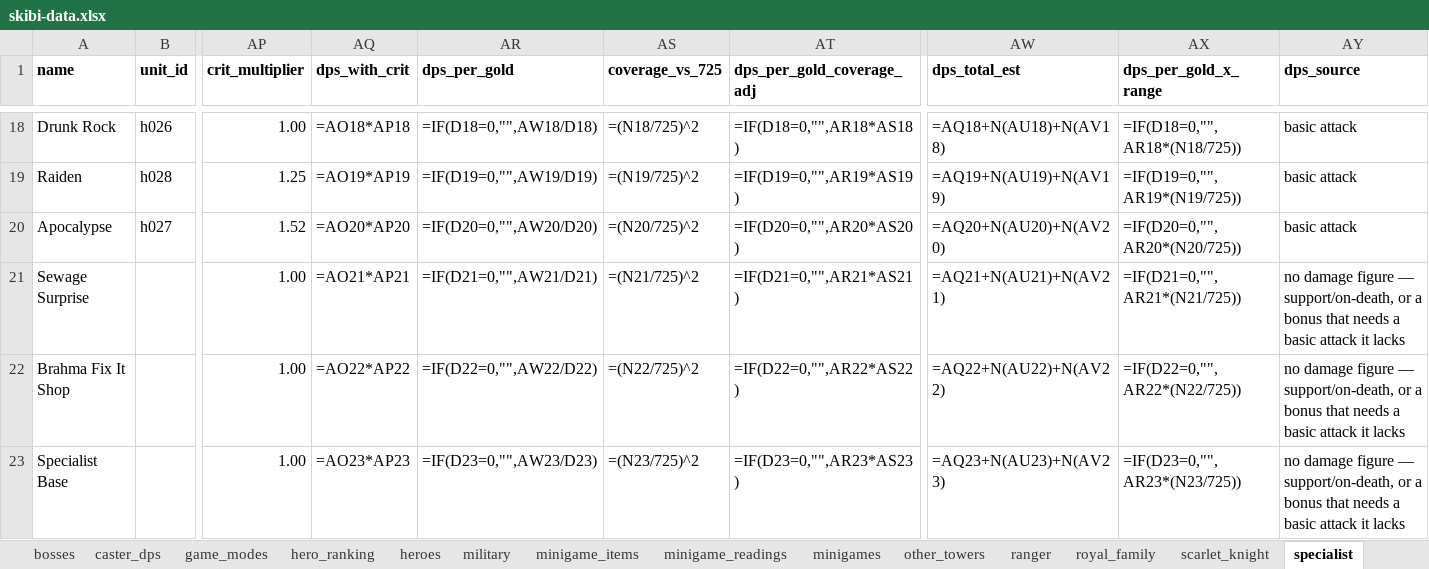
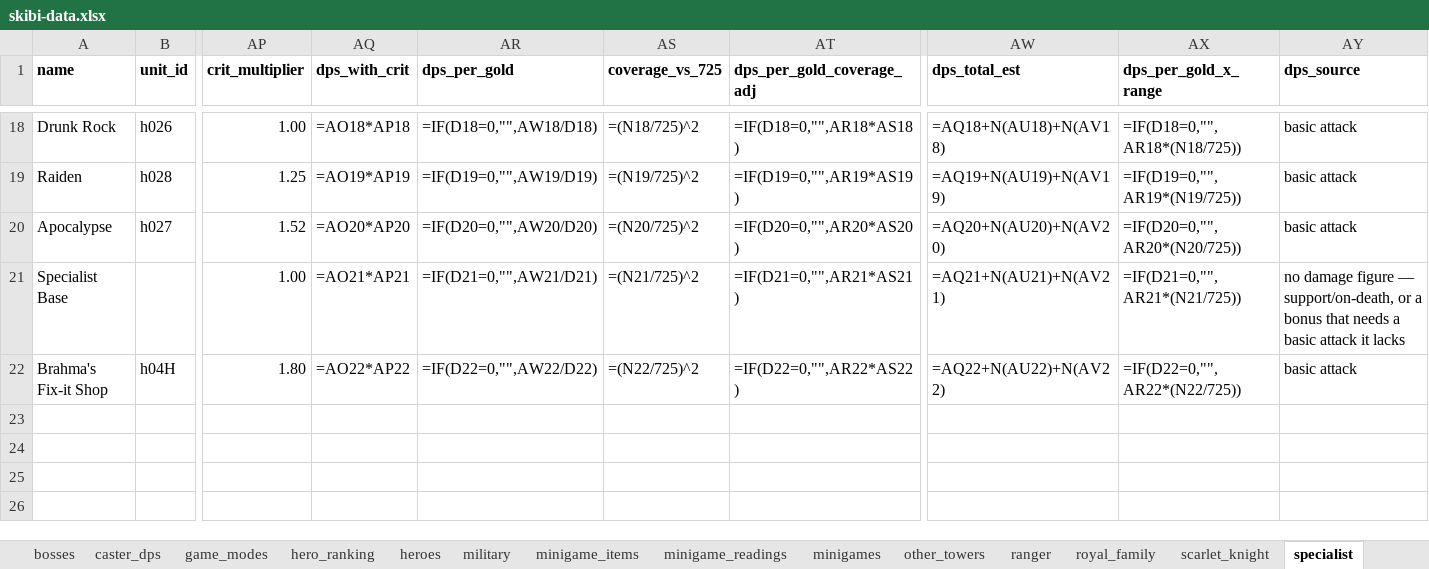
Before and after one commit to Alisu/skibi-castle-analysis, an Excel workbook: skibi-data.xlsx, sheet specialist, drawn as a sheet; only a part is shown, gaps mark what is left out; values as stored, in another font and other column widths than the file's, no borders; formulas without a stored value are shown as written; removed rows and columns are numbered as before the commit, all else as after; rows hold the shown columns only; the diff names each change by its address in the sheet, - before the commit and + after, or states it on an @@ line.

Commit message:
Four units moved from other_towers into their champion kits
Sewage Surprise and Brahma's Fix-it Shop to specialist; Father Dragon and
Reaperspawn to tempest. They were in other_towers only because the older combined
extraction had no hero column; the hand capture names the kit for each, and moving
them also attaches the note that had been stranded. Play-note coverage for the
three hand-captured heroes is now 21/21, 19/20 and 19/20.

```diff
--- a/skibi-data.xlsx (sheet specialist)
+++ b/skibi-data.xlsx (sheet specialist)
-row 21: Sewage Surprise |  | 1.00 | =AO21*AP21 | =IF(D21=0,"",AW21/D21) | =(N21/725)^2 | =IF(D21=0,"",AR21*AS21) | =AQ21+N(AU21)+N(AV21) | =IF(D21=0,"",AR21*(N21/725)) | no damage figure — support/on-death, or a bonus that needs a basic attack it lacks
-row 22: Brahma Fix It Shop |  | 1.00 | =AO22*AP22 | =IF(D22=0,"",AW22/D22) | =(N22/725)^2 | =IF(D22=0,"",AR22*AS22) | =AQ22+N(AU22)+N(AV22) | =IF(D22=0,"",AR22*(N22/725)) | no damage figure — support/on-death, or a bonus that needs a basic attack it lacks
-AQ21 (dps_with_crit): =AO23*AP23
+AQ21 (dps_with_crit): =AO21*AP21
-AR21 (dps_per_gold): =IF(D23=0,"",AW23/D23)
+AR21 (dps_per_gold): =IF(D21=0,"",AW21/D21)
-AS21 (coverage_vs_725): =(N23/725)^2
+AS21 (coverage_vs_725): =(N21/725)^2
-AT21 (dps_per_gold_coverage_adj): =IF(D23=0,"",AR23*AS23)
+AT21 (dps_per_gold_coverage_adj): =IF(D21=0,"",AR21*AS21)
-AW21 (dps_total_est): =AQ23+N(AU23)+N(AV23)
+AW21 (dps_total_est): =AQ21+N(AU21)+N(AV21)
-AX21 (dps_per_gold_x_range): =IF(D23=0,"",AR23*(N23/725))
+AX21 (dps_per_gold_x_range): =IF(D21=0,"",AR21*(N21/725))
+row 22: Brahma's Fix-it Shop | h04H | 1.80 | =AO22*AP22 | =IF(D22=0,"",AW22/D22) | =(N22/725)^2 | =IF(D22=0,"",AR22*AS22) | =AQ22+N(AU22)+N(AV22) | =IF(D22=0,"",AR22*(N22/725)) | basic attack
```
Also changed, not shown: sheet other_towers, sheet tempest, sheet hero_ranking, sheet tower_traits, 4 other files.
